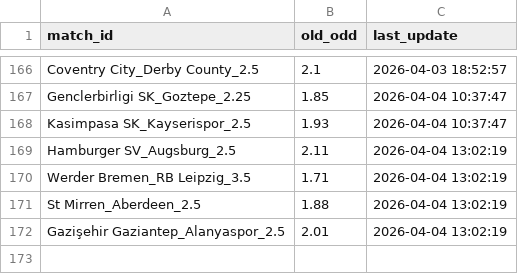
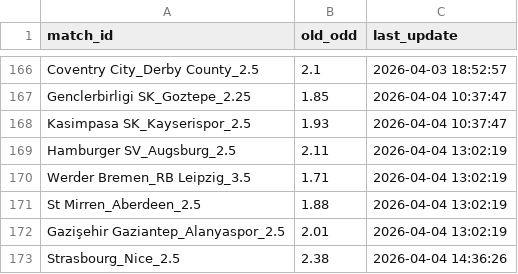
Before and after one commit to pnstung-ui/Vebo_idol, a CSV file: odds_tracker.csv, drawn as a sheet; only a part is shown, gaps mark what is left out; the diff names each change by its address in the sheet, - before the commit and + after, or states it on an @@ line.

Commit message:
Shark update [skip ci]

```diff
--- a/odds_tracker.csv
+++ b/odds_tracker.csv
+row 173: Strasbourg_Nice_2.5 | 2.38 | 2026-04-04 14:36:26
```
